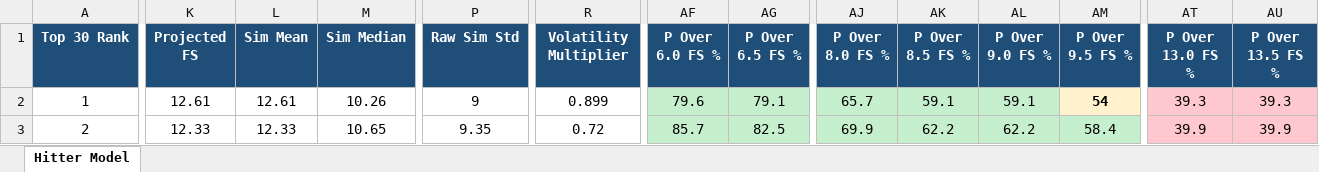
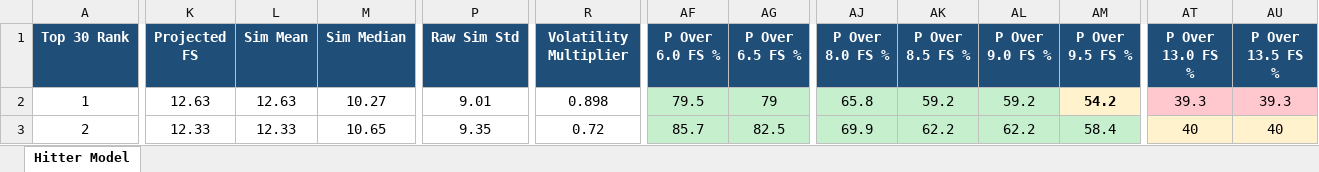
Before and after one commit to pzbaseball/mlb-site-data, an Excel workbook: PRIZEPICKS_HITTER_AI_V6_TOP30_2026_07_24.xlsx, sheet Hitter Model, drawn as a sheet; only a part is shown, gaps mark what is left out; values as stored, in another font and other column widths than the file's, no borders; the diff covers the shown part only; the diff names each change by its address in the sheet, - before the commit and + after, or states it on an @@ line.

```diff
--- a/PRIZEPICKS_HITTER_AI_V6_TOP30_2026_07_24.xlsx (sheet Hitter Model)
+++ b/PRIZEPICKS_HITTER_AI_V6_TOP30_2026_07_24.xlsx (sheet Hitter Model)
-K2 (Projected FS): 12.61
+K2 (Projected FS): 12.63
-L2 (Sim Mean): 12.61
+L2 (Sim Mean): 12.63
-M2 (Sim Median): 10.26
+M2 (Sim Median): 10.27
-P2 (Raw Sim Std): 9
+P2 (Raw Sim Std): 9.01
-R2 (Volatility Multiplier): 0.899
+R2 (Volatility Multiplier): 0.898
-AF2 (P Over 6.0 FS %): 79.6
+AF2 (P Over 6.0 FS %): 79.5
-AG2 (P Over 6.5 FS %): 79.1
+AG2 (P Over 6.5 FS %): 79
-AJ2 (P Over 8.0 FS %): 65.7
+AJ2 (P Over 8.0 FS %): 65.8
-AK2 (P Over 8.5 FS %): 59.1
+AK2 (P Over 8.5 FS %): 59.2
-AL2 (P Over 9.0 FS %): 59.1
+AL2 (P Over 9.0 FS %): 59.2
-AM2 (P Over 9.5 FS %): 54
+AM2 (P Over 9.5 FS %): 54.2
-AT3 (P Over 13.0 FS %): 39.9
+AT3 (P Over 13.0 FS %): 40
-AT3:AU3 fill: #FFC7CE
+AT3:AU3 fill: #FFF2CC
-AU3 (P Over 13.5 FS %): 39.9
+AU3 (P Over 13.5 FS %): 40
```
Also changed, not shown: 1 added row, 1 removed row, 876 edited cells and cell formats elsewhere in this sheet, PRIZEPICKS_HITTER_AI_V6_ALL_PLAYERS_2026_07_24.xlsx, 2 other files.
